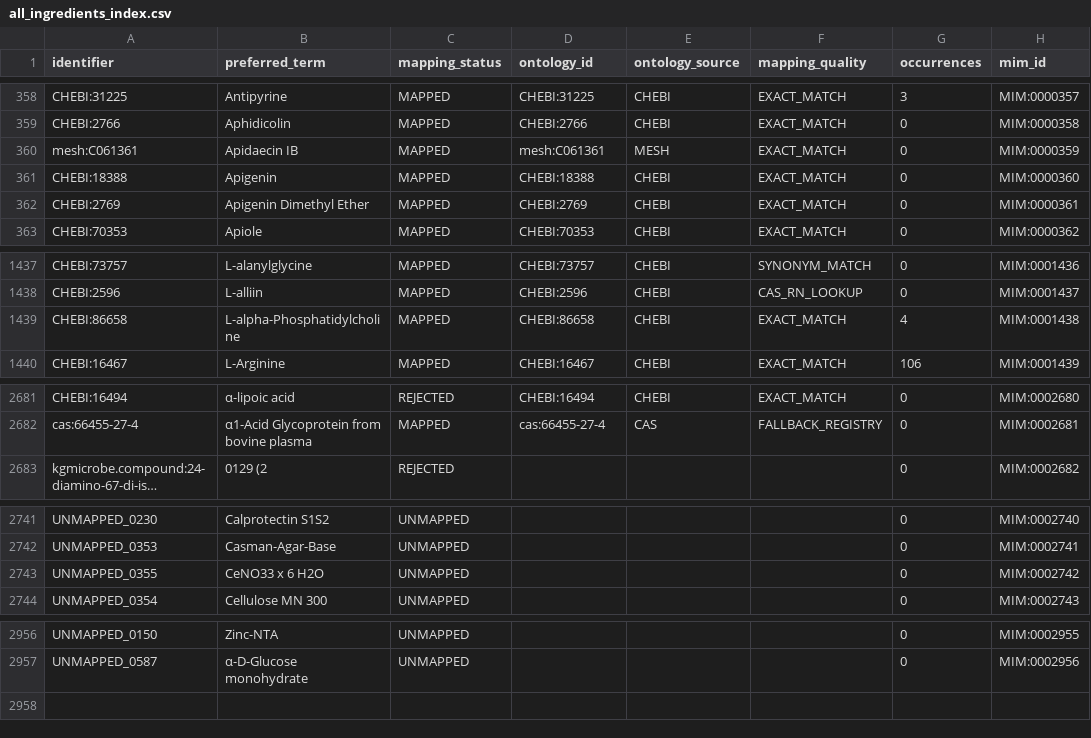
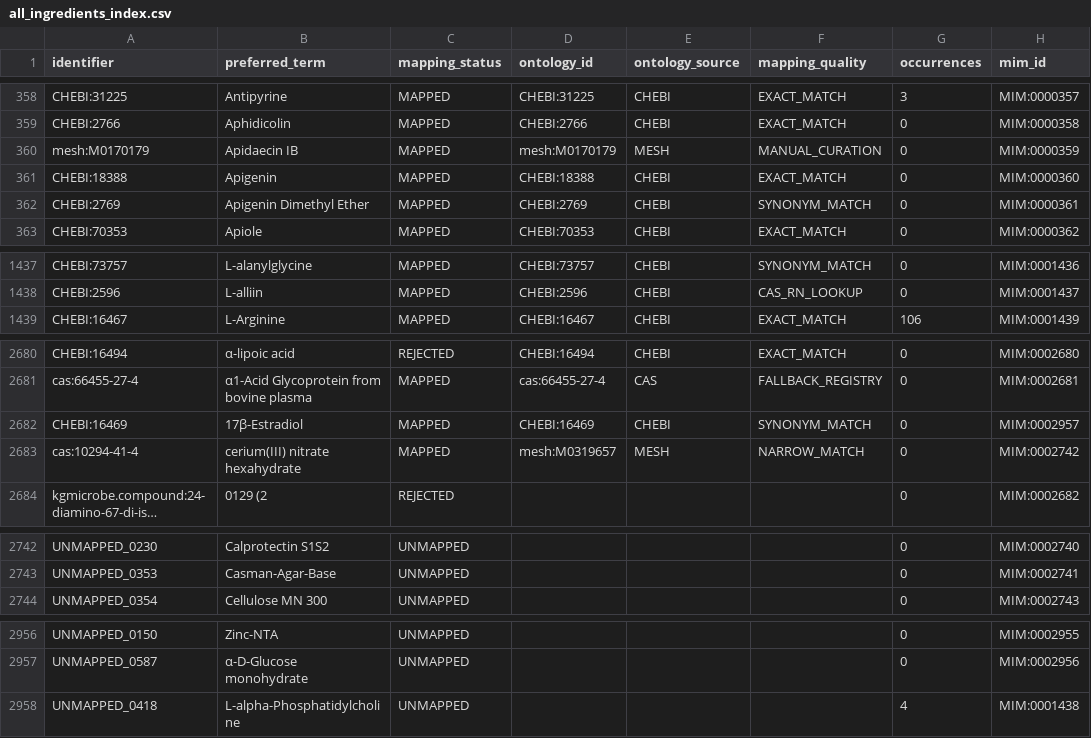
Before and after one commit to CultureBotAI/MediaIngredientMech, a CSV file: data/curated/all_ingredients_index.csv, drawn as a sheet; only a part is shown, gaps mark what is left out; long unchanged cells end in …; removed rows and columns are numbered as before the commit, all else as after; the diff covers the shown part only; the diff names each change by its address in the sheet, - before the commit and + after, or states it on an @@ line.

```diff
--- a/data/curated/all_ingredients_index.csv
+++ b/data/curated/all_ingredients_index.csv
-A360 (identifier): mesh:C061361
+A360 (identifier): mesh:M0170179
-D360 (ontology_id): mesh:C061361
+D360 (ontology_id): mesh:M0170179
-F360 (mapping_quality): EXACT_MATCH
+F360 (mapping_quality): MANUAL_CURATION
-F362 (mapping_quality): EXACT_MATCH
+F362 (mapping_quality): SYNONYM_MATCH
-row 1439: CHEBI:86658 | L-alpha-Phosphatidylcholine | MAPPED | CHEBI:86658 | CHEBI | EXACT_MATCH | 4 | MIM:0001438
+row 2682: CHEBI:16469 | 17β-Estradiol | MAPPED | CHEBI:16469 | CHEBI | SYNONYM_MATCH | 0 | MIM:0002957
+row 2683: cas:10294-41-4 | cerium(III) nitrate hexahydrate | MAPPED | mesh:M0319657 | MESH | NARROW_MATCH | 0 | MIM:0002742
-row 2743: UNMAPPED_0355 | CeNO33 x 6 H2O | UNMAPPED |  |  |  | 0 | MIM:0002742
+row 2958: UNMAPPED_0418 | L-alpha-Phosphatidylcholine | UNMAPPED |  |  |  | 4 | MIM:0001438
```
Also changed, not shown: 14 edited cells elsewhere in this file, data/curated/mapped_ingredients_index.csv, docs/data/all_ingredients.csv, 16 other files.
